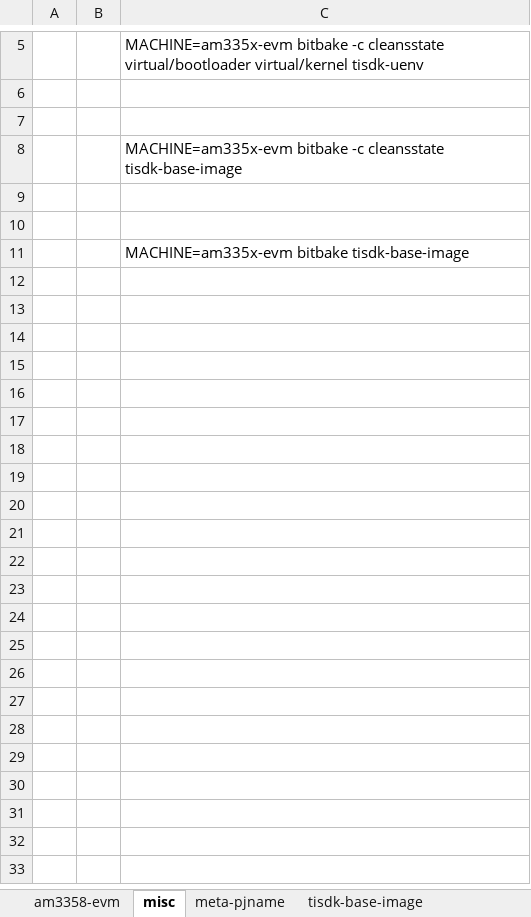
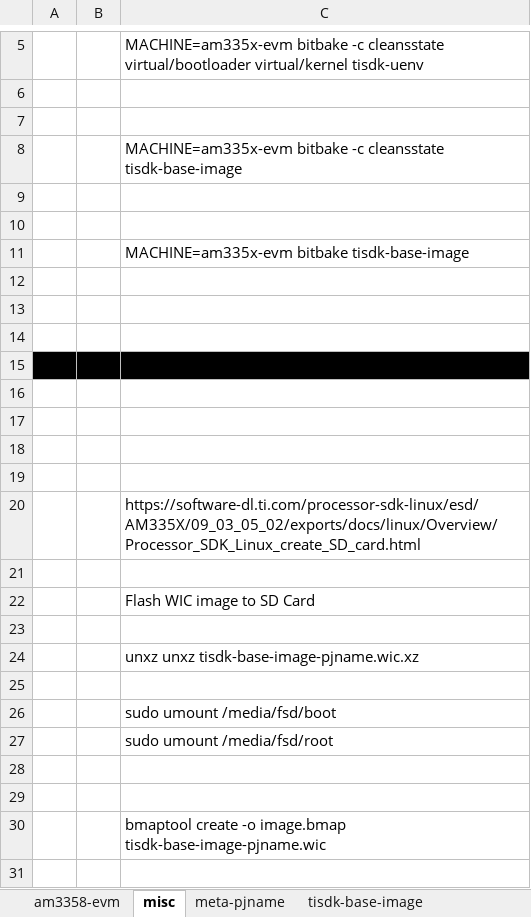
Before and after one commit to rootkitpan/ti_yocto, an Excel workbook: images.xlsx, sheet misc, drawn as a sheet; only a part is shown, gaps mark what is left out; values as stored, in another font and other column widths than the file's, no borders; the diff covers the shown part only; the diff names each change by its address in the sheet, - before the commit and + after, or states it on an @@ line.

```diff
--- a/images.xlsx (sheet misc)
+++ b/images.xlsx (sheet misc)
+row 12: (empty)
+row 13: (empty)
+row 14: (empty)
+row 15: (empty)
+row 16: (empty)
+row 17: (empty)
+row 18: (empty)
+row 19: (empty)
+row 20:  |  | https://software-dl.ti.com/processor-sdk-linux/esd/AM335X/09_03_05_02/exports/docs/linux/Overview/Processor_SDK_Linux_create_SD_card.html
+row 21: (empty)
+row 22:  |  | Flash WIC image to SD Card
+row 23: (empty)
+row 24:  |  | unxz unxz tisdk-base-image-pjname.wic.xz
+row 25: (empty)
+row 26:  |  | sudo umount /media/fsd/boot
+row 27:  |  | sudo umount /media/fsd/root
+row 28: (empty)
+row 29: (empty)
+row 30:  |  | bmaptool create -o image.bmap tisdk-base-image-pjname.wic
+row 31: (empty)
```
Also changed, not shown: 17 added rows elsewhere in this sheet, tisdk-base-image/tisdk-base-image.xlsx.
